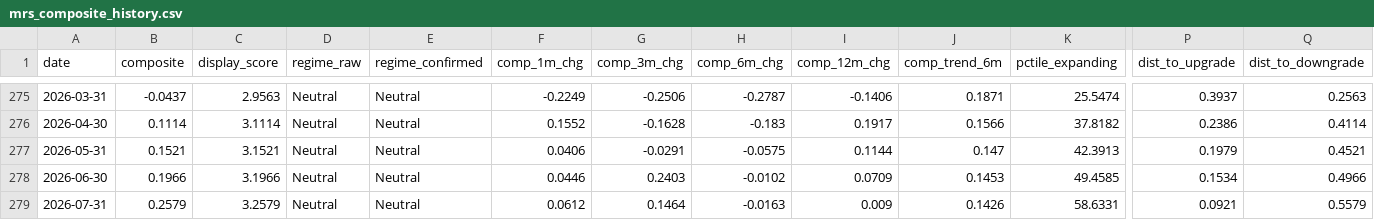
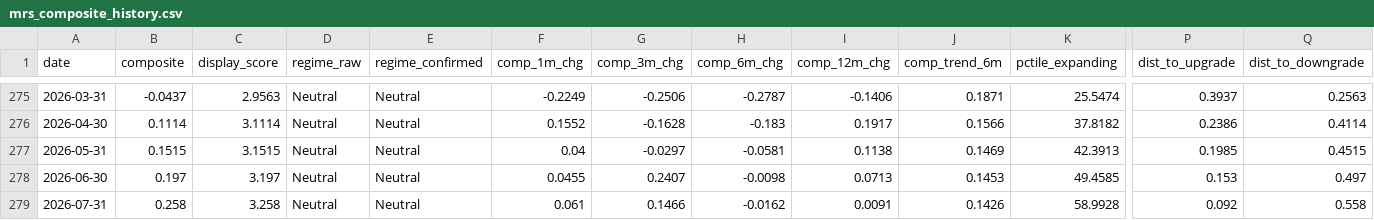
Before and after one commit to ankitv25/Macro-Regime-Score, a CSV file: outputs/monitoring/mrs_composite_history.csv, drawn as a sheet; only a part is shown, gaps mark what is left out; the diff covers the shown part only; the diff names each change by its address in the sheet, - before the commit and + after, or states it on an @@ line.

```diff
--- a/outputs/monitoring/mrs_composite_history.csv
+++ b/outputs/monitoring/mrs_composite_history.csv
-B277 (composite): 0.1521
+B277 (composite): 0.1515
-C277 (display_score): 3.1521
+C277 (display_score): 3.1515
-F277 (comp_1m_chg): 0.0406
+F277 (comp_1m_chg): 0.04
-G277 (comp_3m_chg): -0.0291
+G277 (comp_3m_chg): -0.0297
-H277 (comp_6m_chg): -0.0575
+H277 (comp_6m_chg): -0.0581
-I277 (comp_12m_chg): 0.1144
+I277 (comp_12m_chg): 0.1138
-J277 (comp_trend_6m): 0.147
+J277 (comp_trend_6m): 0.1469
-P277 (dist_to_upgrade): 0.1979
+P277 (dist_to_upgrade): 0.1985
-Q277 (dist_to_downgrade): 0.4521
+Q277 (dist_to_downgrade): 0.4515
-B278 (composite): 0.1966
+B278 (composite): 0.197
-C278 (display_score): 3.1966
+C278 (display_score): 3.197
-F278 (comp_1m_chg): 0.0446
+F278 (comp_1m_chg): 0.0455
-G278 (comp_3m_chg): 0.2403
+G278 (comp_3m_chg): 0.2407
-H278 (comp_6m_chg): -0.0102
+H278 (comp_6m_chg): -0.0098
-I278 (comp_12m_chg): 0.0709
+I278 (comp_12m_chg): 0.0713
-P278 (dist_to_upgrade): 0.1534
+P278 (dist_to_upgrade): 0.153
-Q278 (dist_to_downgrade): 0.4966
+Q278 (dist_to_downgrade): 0.497
-B279 (composite): 0.2579
+B279 (composite): 0.258
-C279 (display_score): 3.2579
+C279 (display_score): 3.258
-F279 (comp_1m_chg): 0.0612
+F279 (comp_1m_chg): 0.061
-G279 (comp_3m_chg): 0.1464
+G279 (comp_3m_chg): 0.1466
-H279 (comp_6m_chg): -0.0163
+H279 (comp_6m_chg): -0.0162
-I279 (comp_12m_chg): 0.009
+I279 (comp_12m_chg): 0.0091
-K279 (pctile_expanding): 58.6331
+K279 (pctile_expanding): 58.9928
-P279 (dist_to_upgrade): 0.0921
+P279 (dist_to_upgrade): 0.092
-Q279 (dist_to_downgrade): 0.5579
+Q279 (dist_to_downgrade): 0.558
```
Also changed, not shown: 16 edited cells elsewhere in this file, outputs/monitoring/mrs_indicator_history.csv, outputs/monitoring/mrs_pillar_history.csv, 8 other files.
